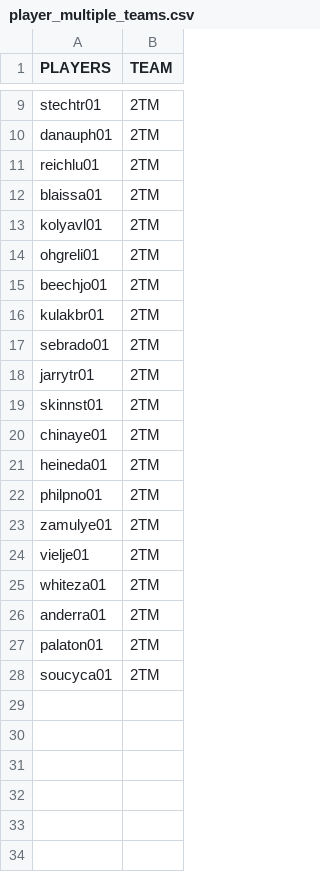
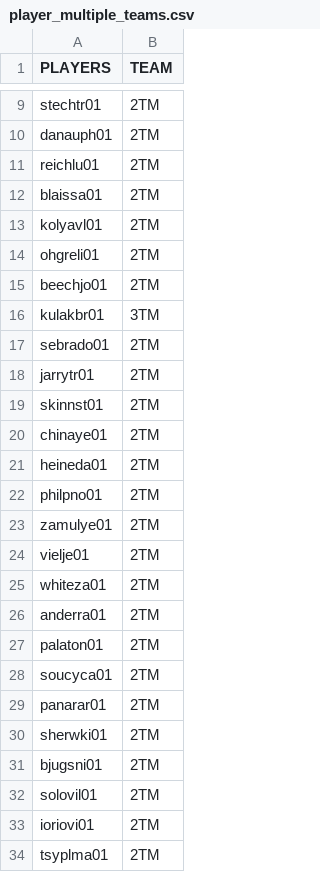
Before and after one commit to jduteau/fhl-dashboard-observable, a CSV file: src/data/player_multiple_teams.csv, drawn as a sheet; only a part is shown, gaps mark what is left out.

```diff
--- a/src/data/player_multiple_teams.csv
+++ b/src/data/player_multiple_teams.csv
@@ -15,3 +15,3 @@ ohgreli01,2TM
 beechjo01,2TM
-kulakbr01,2TM
+kulakbr01,3TM
 sebrado01,2TM
@@ -28 +28,7 @@ palaton01,2TM
 soucyca01,2TM
+panarar01,2TM
+sherwki01,2TM
+bjugsni01,2TM
+solovil01,2TM
+ioriovi01,2TM
+tsyplma01,2TM
```
Also changed, not shown: src/data/player_info.csv, src/data/stats_p18.csv.
